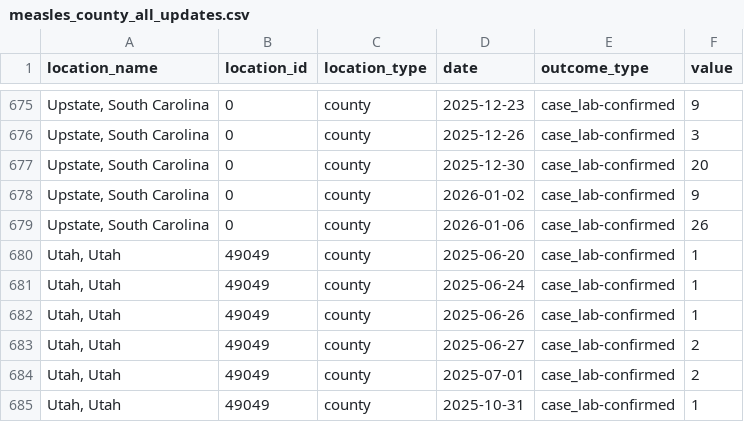
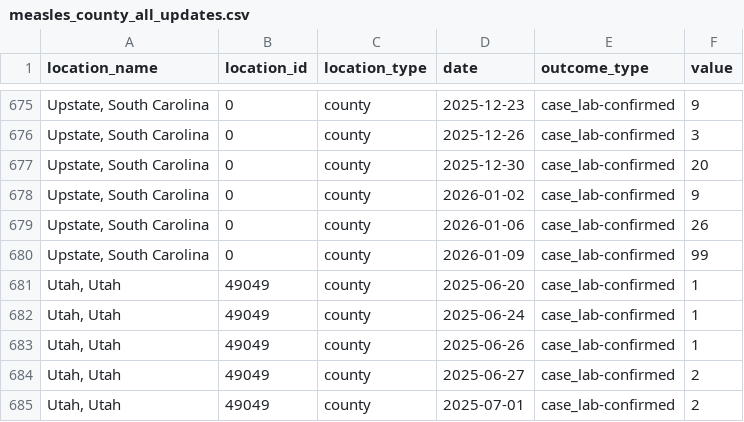
Before and after one commit to CSSEGISandData/measles_data, a CSV file: measles_county_all_updates.csv, drawn as a sheet; only a part is shown, gaps mark what is left out; the shorter side is filled out with more unchanged rows; the diff names each change by its address in the sheet, - before the commit and + after, or states it on an @@ line.

```diff
--- a/measles_county_all_updates.csv
+++ b/measles_county_all_updates.csv
+row 680: Upstate, South Carolina | 0 | county | 2026-01-09 | case_lab-confirmed | 99
```
Also changed, not shown: Top_states_time_series.csv, data_sources_by_state.csv, 1 other file.
